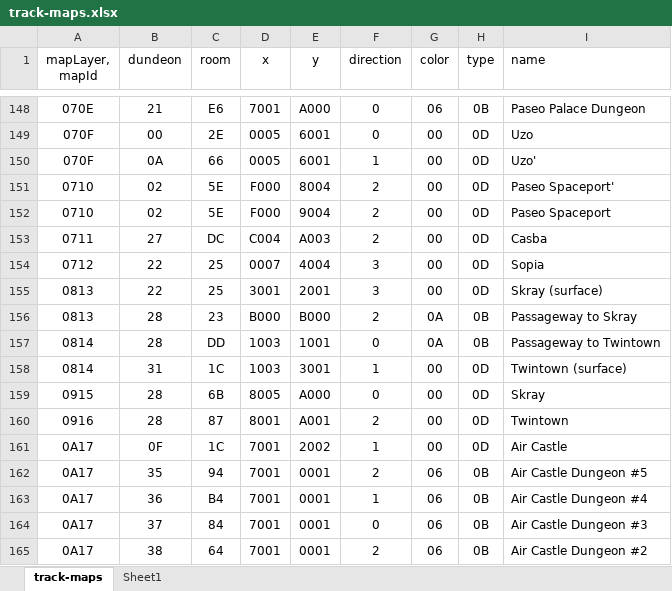
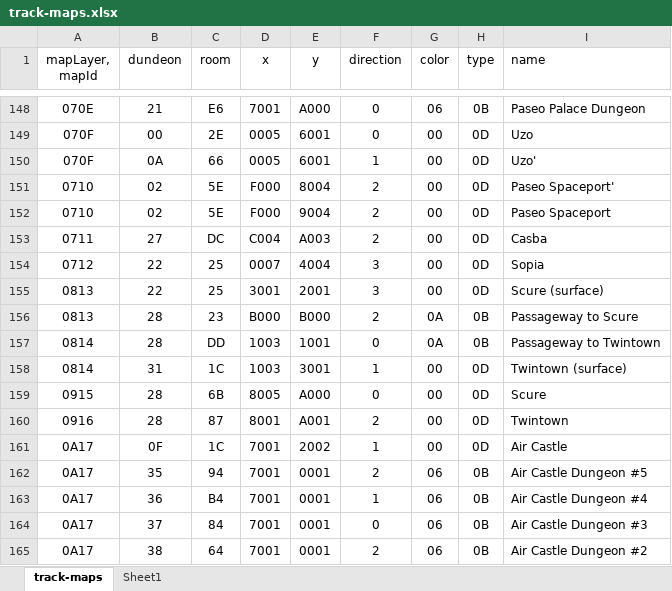
Before and after one commit to LeonisX/ps-ss-editor, an Excel workbook: docs/track-maps.xlsx, sheet track-maps, drawn as a sheet; only a part is shown, gaps mark what is left out; values as stored, in another font and other column widths than the file's, no borders; table styles not drawn; the diff names each change by its address in the sheet, - before the commit and + after, or states it on an @@ line.

```diff
--- a/docs/track-maps.xlsx (sheet track-maps)
+++ b/docs/track-maps.xlsx (sheet track-maps)
-I155 (name): Skray (surface)
+I155 (name): Scure (surface)
-I156 (name): Passageway to Skray
+I156 (name): Passageway to Scure
-I159 (name): Skray
+I159 (name): Scure
```
Also changed, not shown: 19 other files.
